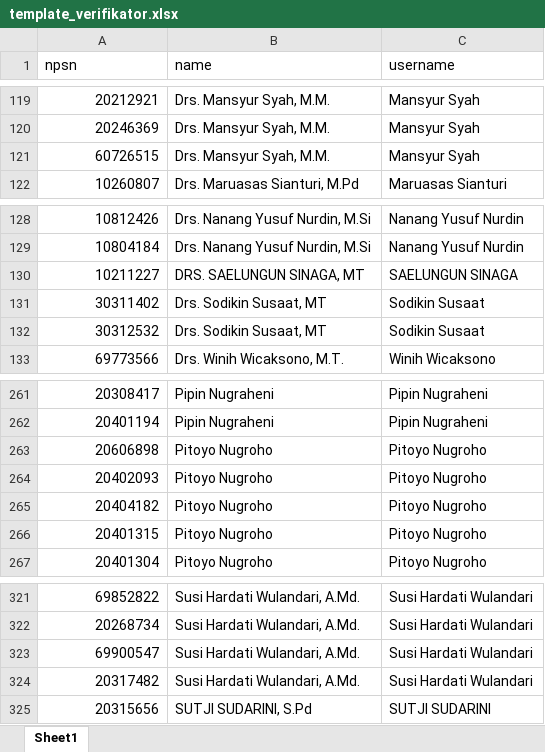
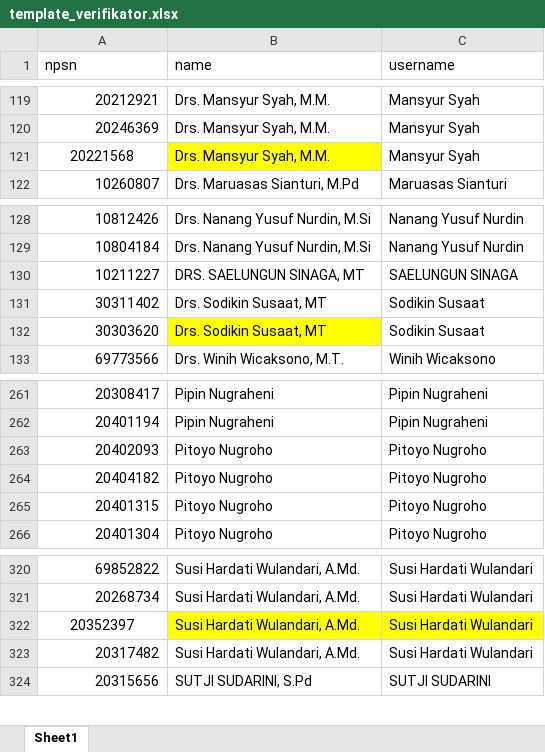
Before and after one commit to masadi/wb, an Excel workbook: public/template_verifikator.xlsx, sheet Sheet1, drawn as a sheet; only a part is shown, gaps mark what is left out; values as stored, in another font and other column widths than the file's, no borders; removed rows and columns are numbered as before the commit, all else as after; the diff names each change by its address in the sheet, - before the commit and + after, or states it on an @@ line.

```diff
--- a/public/template_verifikator.xlsx (sheet Sheet1)
+++ b/public/template_verifikator.xlsx (sheet Sheet1)
-A121 (npsn): 60726515
+A121 (npsn): 20221568
-A121 alignment: right
+A121 alignment: center
-B121 fill: none
+B121 fill: #FFFF00
-A132 (npsn): 30312532
+A132 (npsn): 30303620
-B132 fill: none
+B132 fill: #FFFF00
-row 263: 20606898 | Pitoyo Nugroho | Pitoyo Nugroho
-A322 (npsn): 69900547
+A322 (npsn): 20352397
-A322 alignment: right
+A322 alignment: center
-B322:C322 fill: none
+B322:C322 fill: #FFFF00
```
Also changed, not shown: 8 other files.
